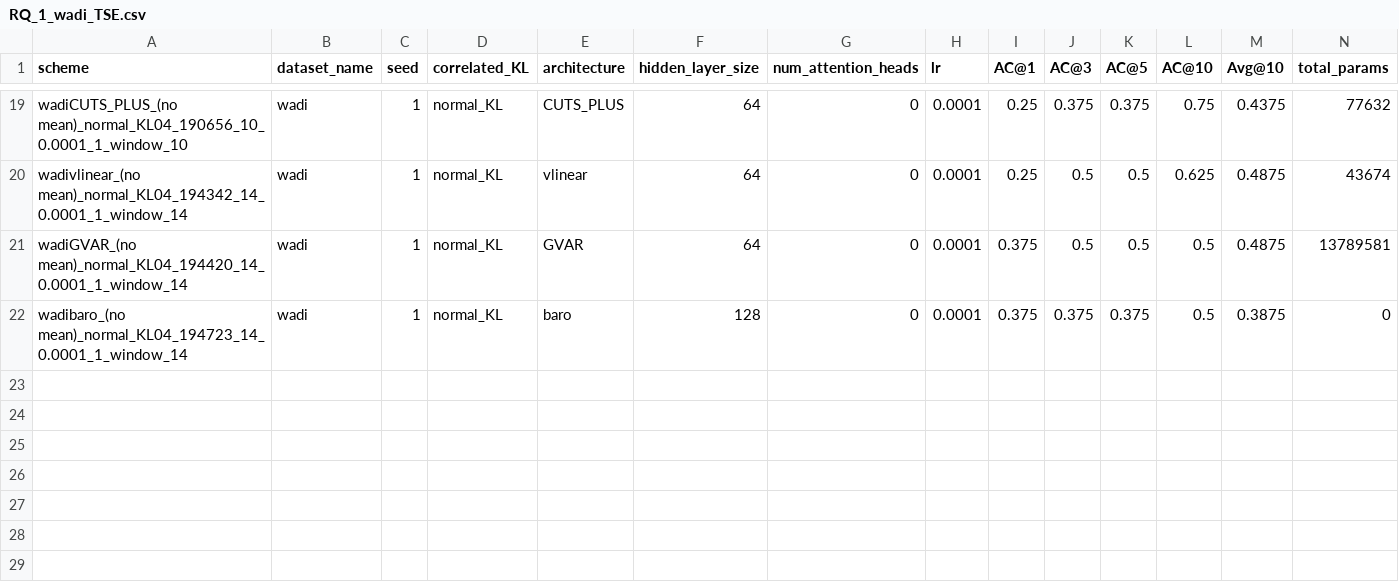
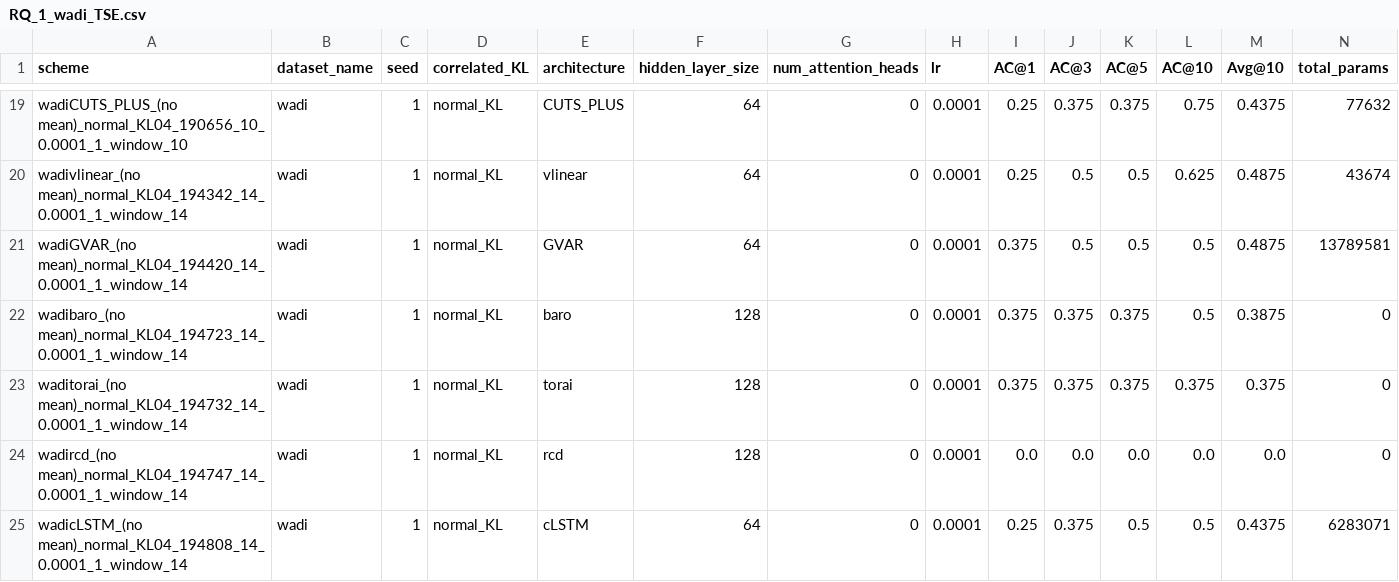
Before and after one commit to theamrzaki/RootCause-Analysis-Correlation-Attentive-Modeling, a CSV file: results_journal/RQ_1_wadi_TSE.csv, drawn as a sheet; only a part is shown, gaps mark what is left out; rows hold the shown columns only; the diff names each change by its address in the sheet, - before the commit and + after, or states it on an @@ line.

```diff
--- a/results_journal/RQ_1_wadi_TSE.csv
+++ b/results_journal/RQ_1_wadi_TSE.csv
+row 23: waditorai_(no mean)_normal_KL04_194732_14_0.0001_1_window_14 | wadi | 1 | normal_KL | torai | 128 | 0 | 0.0001 | 0.375 | 0.375 | 0.375 | 0.375 | 0.375 | 0
+row 24: wadircd_(no mean)_normal_KL04_194747_14_0.0001_1_window_14 | wadi | 1 | normal_KL | rcd | 128 | 0 | 0.0001 | 0.0 | 0.0 | 0.0 | 0.0 | 0.0 | 0
+row 25: wadicLSTM_(no mean)_normal_KL04_194808_14_0.0001_1_window_14 | wadi | 1 | normal_KL | cLSTM | 64 | 0 | 0.0001 | 0.25 | 0.375 | 0.5 | 0.5 | 0.4375 | 6283071
```
Also changed, not shown: 13 other files.
